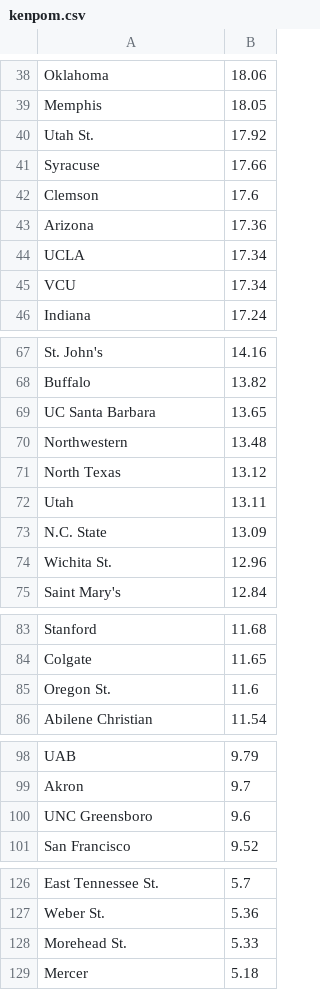
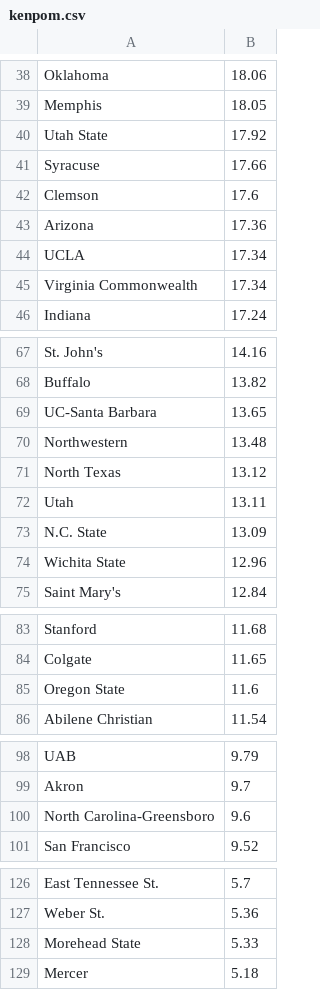
Before and after one commit to theraggedflygon/marchmadness, a CSV file: rankings/kenpom.csv, drawn as a sheet; only a part is shown, gaps mark what is left out; the diff covers the shown part only.

```diff
--- a/rankings/kenpom.csv
+++ b/rankings/kenpom.csv
@@ -39,3 +39,3 @@ Oklahoma,18.06,
 Memphis,18.05,
-Utah St.,17.92,
+Utah State,17.92,
 Syracuse,17.66,
@@ -44,3 +44,3 @@ Arizona,17.36,
 UCLA,17.34,
-VCU,17.34,
+Virginia Commonwealth,17.34,
 Indiana,17.24,
@@ -68,3 +68,3 @@ St. John's,14.16,
 Buffalo,13.82,
-UC Santa Barbara,13.65,
+UC-Santa Barbara,13.65,
 Northwestern,13.48,
@@ -73,3 +73,3 @@ Utah,13.11,
 N.C. State,13.09,
-Wichita St.,12.96,
+Wichita State,12.96,
 Saint Mary's,12.84,
@@ -84,3 +84,3 @@ Stanford,11.68,
 Colgate,11.65,
-Oregon St.,11.6,
+Oregon State,11.6,
 Abilene Christian,11.54,
@@ -99,3 +99,3 @@ UAB,9.79,
 Akron,9.7,
-UNC Greensboro,9.6,
+North Carolina-Greensboro,9.6,
 San Francisco,9.52,
@@ -127,3 +127,3 @@ East Tennessee St.,5.7,
 Weber St.,5.36,
-Morehead St.,5.33,
+Morehead State,5.33,
 Mercer,5.18,
```
Also changed, not shown: 12 edited cells elsewhere in this file, rankings/rpi.csv.
